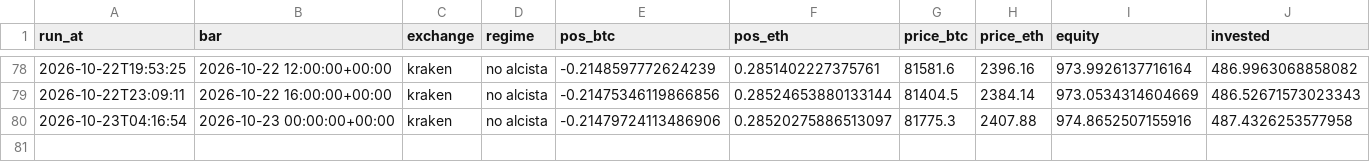
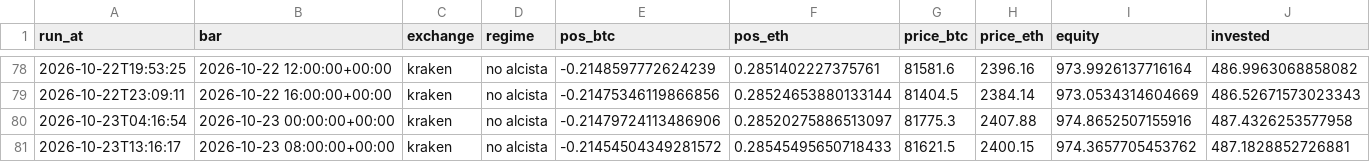
Before and after one commit to adrianf882/quant-trading, a CSV file: experiments/paper_log_futures.csv, drawn as a sheet; only a part is shown, gaps mark what is left out; rows hold the shown columns only; the diff names each change by its address in the sheet, - before the commit and + after, or states it on an @@ line.

```diff
--- a/experiments/paper_log_futures.csv
+++ b/experiments/paper_log_futures.csv
+row 81: 2026-10-23T13:16:17 | 2026-10-23 08:00:00+00:00 | kraken | no alcista | -0.21454504349281572 | 0.28545495650718433 | 81621.5 | 2400.15 | 974.3657705453762 | 487.1828852726881
```
Also changed, not shown: experiments/paper_log_carry.csv, 1 other file.
